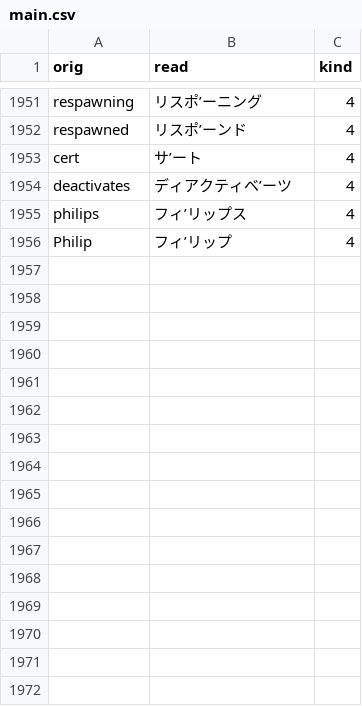
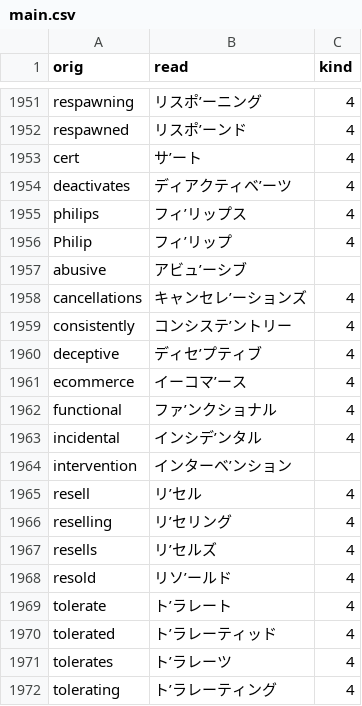
Before and after one commit to actlaboratory/HISS-dictionary, a CSV file: main.csv, drawn as a sheet; only a part is shown, gaps mark what is left out; the diff names each change by its address in the sheet, - before the commit and + after, or states it on an @@ line.

Commit message:
Add 16 words

```diff
--- a/main.csv
+++ b/main.csv
+row 1957: abusive | アビュ’ーシブ
+row 1958: cancellations | キャンセレ’ーションズ | 4
+row 1959: consistently | コンシステ’ントリー | 4
+row 1960: deceptive | ディセ’プティブ | 4
+row 1961: ecommerce | イーコマ’ース | 4
+row 1962: functional | ファ’ンクショナル | 4
+row 1963: incidental | インシデ’ンタル | 4
+row 1964: intervention | インターベ’ンション
+row 1965: resell | リ’セル | 4
+row 1966: reselling | リ’セリング | 4
+row 1967: resells | リ’セルズ | 4
+row 1968: resold | リソ’ールド | 4
+row 1969: tolerate | ト’ラレート | 4
+row 1970: tolerated | ト’ラレーティッド | 4
+row 1971: tolerates | ト’ラレーツ | 4
+row 1972: tolerating | ト’ラレーティング | 4
```
